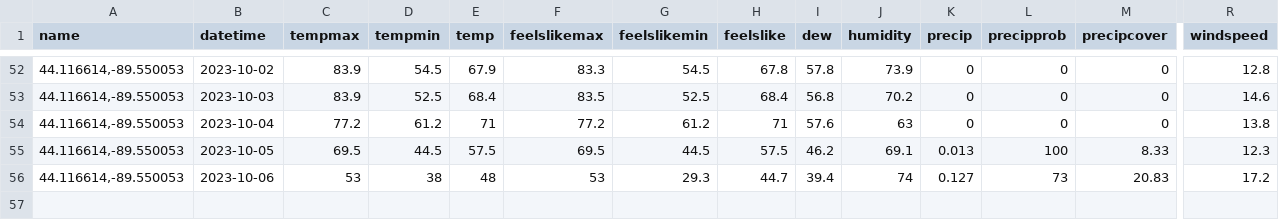
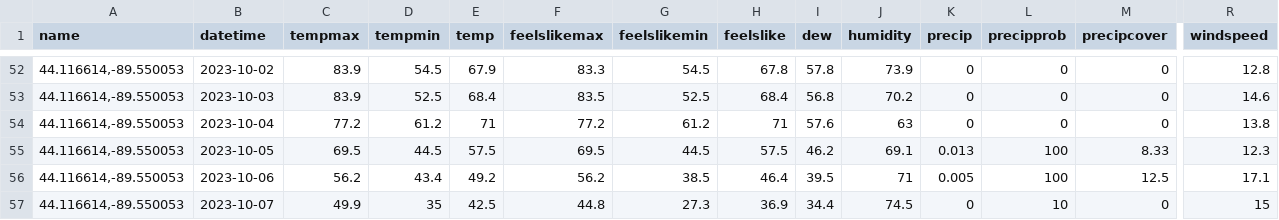
Before and after one commit to acperkins3/GDD-Plots-2023, a CSV file: HANVisualCrossing.csv, drawn as a sheet; only a part is shown, gaps mark what is left out; rows hold the shown columns only; the diff covers the shown part only; the diff names each change by its address in the sheet, - before the commit and + after, or states it on an @@ line.

```diff
--- a/HANVisualCrossing.csv
+++ b/HANVisualCrossing.csv
-C56 (tempmax): 53
+C56 (tempmax): 56.2
-D56 (tempmin): 38
+D56 (tempmin): 43.4
-E56 (temp): 48
+E56 (temp): 49.2
-F56 (feelslikemax): 53
+F56 (feelslikemax): 56.2
-G56 (feelslikemin): 29.3
+G56 (feelslikemin): 38.5
-H56 (feelslike): 44.7
+H56 (feelslike): 46.4
-I56 (dew): 39.4
+I56 (dew): 39.5
-J56 (humidity): 74
+J56 (humidity): 71
-K56 (precip): 0.127
+K56 (precip): 0.005
-L56 (precipprob): 73
+L56 (precipprob): 100
-M56 (precipcover): 20.83
+M56 (precipcover): 12.5
-R56 (windspeed): 17.2
+R56 (windspeed): 17.1
+row 57: 44.116614,-89.550053 | 2023-10-07 | 49.9 | 35 | 42.5 | 44.8 | 27.3 | 36.9 | 34.4 | 74.5 | 0 | 10 | 0 | 15
```
Also changed, not shown: 8 edited cells elsewhere in this file, ARLVisualCrossing.csv, Arlington_existing.csv, 12 other files.
